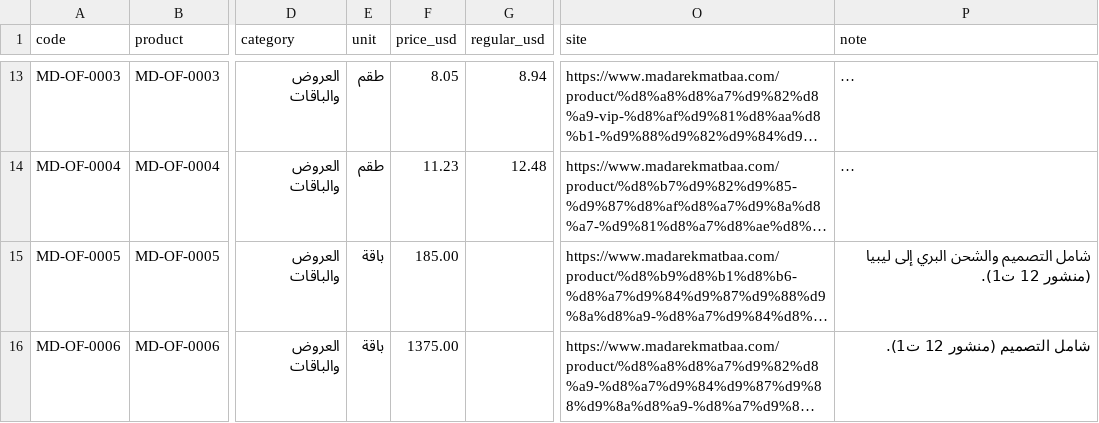
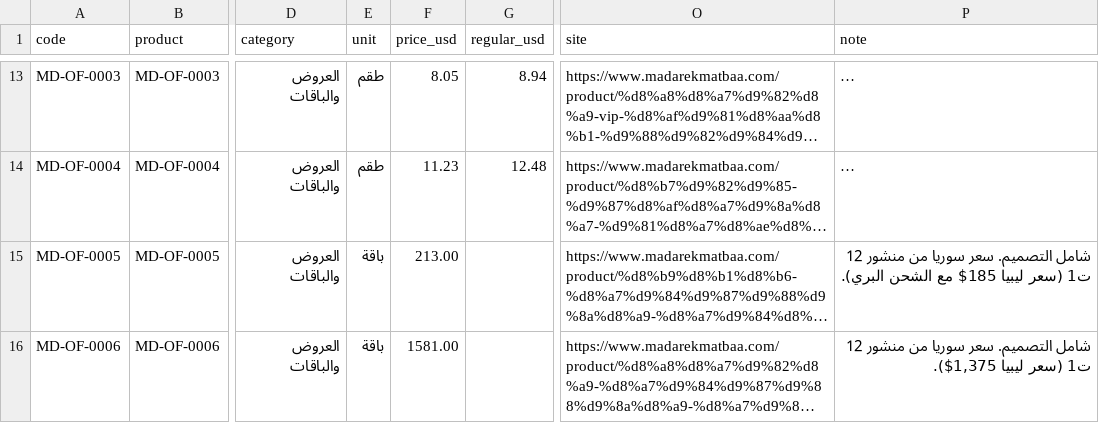
Before and after one commit to madarekmatbaa-bit/madarek-site, a CSV file: docs/portal/new-products-2026-10-31.csv, drawn as a sheet; only a part is shown, gaps mark what is left out; long unchanged cells end in …; the diff names each change by its address in the sheet, - before the commit and + after, or states it on an @@ line.

```diff
--- a/docs/portal/new-products-2026-10-31.csv
+++ b/docs/portal/new-products-2026-10-31.csv
-F15 (price_usd): 185.00
+F15 (price_usd): 213.00
-P15 (note): شامل التصميم والشحن البري إلى ليبيا (منشور 12 ت1).
+P15 (note): شامل التصميم. سعر سوريا من منشور 12 ت1 (سعر ليبيا 185$ مع الشحن البري).
-F16 (price_usd): 1375.00
+F16 (price_usd): 1581.00
-P16 (note): شامل التصميم (منشور 12 ت1).
+P16 (note): شامل التصميم. سعر سوريا من منشور 12 ت1 (سعر ليبيا 1,375$).
```
Also changed, not shown: 10 other files.
